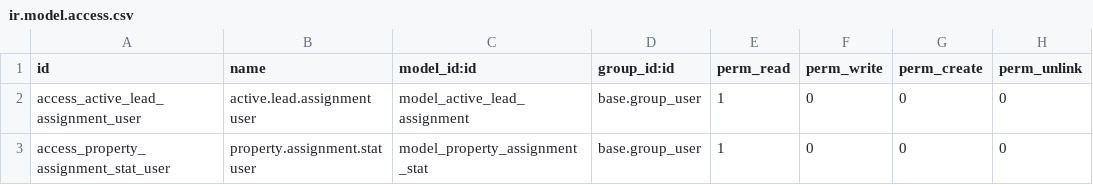
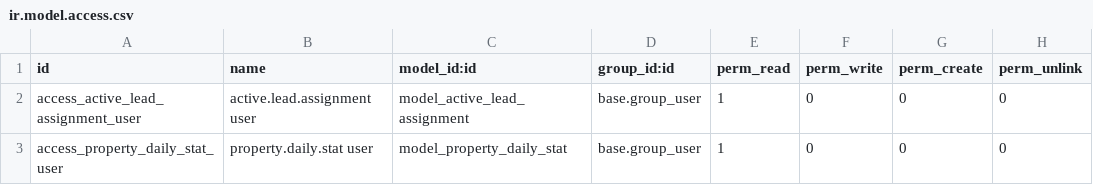
Before and after one commit to Cleardeals/odoo, a CSV file: custom_addons/cleardeals_dashboards/security/ir.model.access.csv, drawn as a sheet.

Commit message:
Add PropertyDailyStat model for daily property stats
Introduces the property.daily.stat model to store daily property statistics, including assignment counts and unassigned status. Adds a scheduled method to sync data from BigQuery, joining eligibility logs with assignment counts for dashboard reporting.

```diff
--- a/custom_addons/cleardeals_dashboards/security/ir.model.access.csv
+++ b/custom_addons/cleardeals_dashboards/security/ir.model.access.csv
@@ -2,2 +2,2 @@ id,name,model_id:id,group_id:id,perm_read,perm_write,perm_create,perm_unlink
 access_active_lead_assignment_user,active.lead.assignment user,model_active_lead_assignment,base.group_user,1,0,0,0
-access_property_assignment_stat_user,property.assignment.stat user,model_property_assignment_stat,base.group_user,1,0,0,0
+access_property_daily_stat_user,property.daily.stat user,model_property_daily_stat,base.group_user,1,0,0,0
```
Also changed, not shown: 8 other files.
